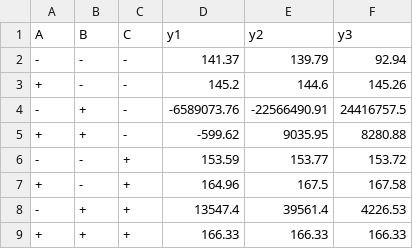
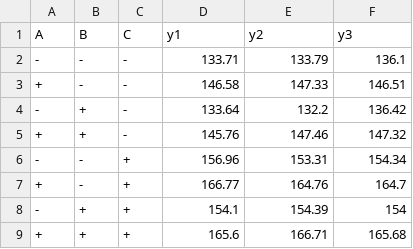
Before and after one commit to devashishdasUSF/FinalExamFall2020, a CSV file: q2v1.csv, drawn as a sheet.

```diff
--- a/q2v1.csv
+++ b/q2v1.csv
@@ -1,9 +1,9 @@
 "A","B","C","y1","y2","y3"
-"-","-","-",141.37,139.79,92.94
-"+","-","-",145.2,144.6,145.26
-"-","+","-",-6589073.76,-22566490.91,24416757.5
-"+","+","-",-599.62,9035.95,8280.88
-"-","-","+",153.59,153.77,153.72
-"+","-","+",164.96,167.5,167.58
-"-","+","+",13547.4,39561.4,4226.53
-"+","+","+",166.33,166.33,166.33
+"-","-","-",133.71,133.79,136.1
+"+","-","-",146.58,147.33,146.51
+"-","+","-",133.64,132.2,136.42
+"+","+","-",145.76,147.46,147.32
+"-","-","+",156.96,153.31,154.34
+"+","-","+",166.77,164.76,164.7
+"-","+","+",154.1,154.39,154
+"+","+","+",165.6,166.71,165.68
```
Also changed, not shown: q2v2.csv, q2v3.csv.
